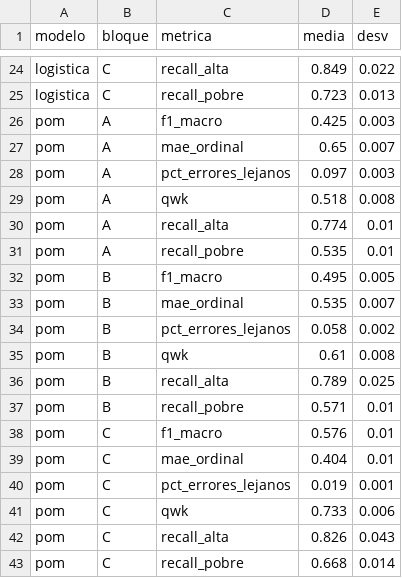
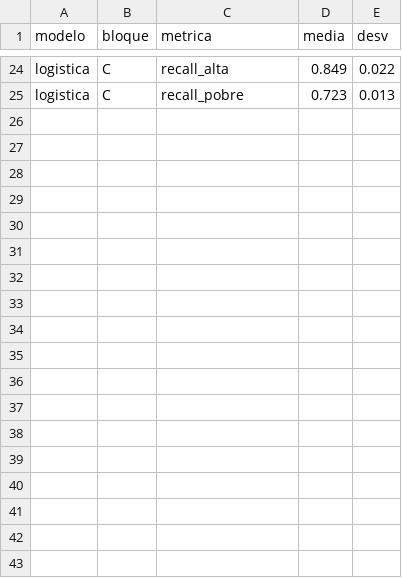
Before and after one commit to gabriela708/ML-Household-Socioeconomic-Status, a CSV file: reports/tables/ablacion_resumen.csv, drawn as a sheet; only a part is shown, gaps mark what is left out.

```diff
--- a/reports/tables/ablacion_resumen.csv
+++ b/reports/tables/ablacion_resumen.csv
@@ -25,19 +25 @@ logistica,C,recall_alta,0.849,0.022
 logistica,C,recall_pobre,0.723,0.013
-pom,A,f1_macro,0.425,0.003
-pom,A,mae_ordinal,0.65,0.007
-pom,A,pct_errores_lejanos,0.097,0.003
-pom,A,qwk,0.518,0.008
-pom,A,recall_alta,0.774,0.01
-pom,A,recall_pobre,0.535,0.01
-pom,B,f1_macro,0.495,0.005
-pom,B,mae_ordinal,0.535,0.007
-pom,B,pct_errores_lejanos,0.058,0.002
-pom,B,qwk,0.61,0.008
-pom,B,recall_alta,0.789,0.025
-pom,B,recall_pobre,0.571,0.01
-pom,C,f1_macro,0.576,0.01
-pom,C,mae_ordinal,0.404,0.01
-pom,C,pct_errores_lejanos,0.019,0.001
-pom,C,qwk,0.733,0.006
-pom,C,recall_alta,0.826,0.043
-pom,C,recall_pobre,0.668,0.014
```
Also changed, not shown: reports/tables/ablacion.csv, 4 other files.
